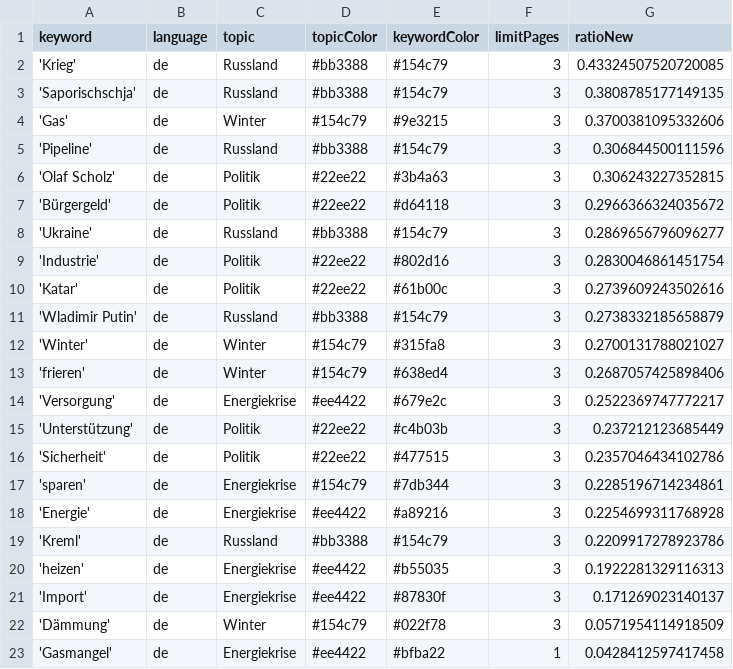
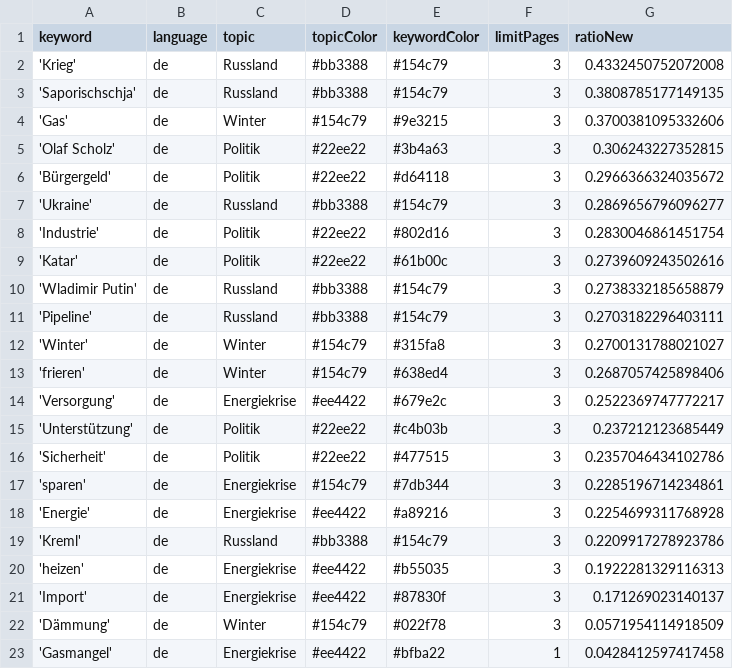
Before and after one commit to celiapi-news/winterIsComing2, a CSV file: keywords.csv, drawn as a sheet.

```diff
--- a/keywords.csv
+++ b/keywords.csv
@@ -1,6 +1,5 @@
 keyword,language,topic,topicColor,keywordColor,limitPages,ratioNew
-'Krieg',de,Russland,#bb3388,#154c79,3,0.43324507520720085
+'Krieg',de,Russland,#bb3388,#154c79,3,0.4332450752072008
 'Saporischschja',de,Russland,#bb3388,#154c79,3,0.3808785177149135
 'Gas',de,Winter,#154c79,#9e3215,3,0.3700381095332606
-'Pipeline',de,Russland,#bb3388,#154c79,3,0.306844500111596
 'Olaf Scholz',de,Politik,#22ee22,#3b4a63,3,0.306243227352815
@@ -11,2 +10,3 @@ keyword,language,topic,topicColor,keywordColor,limitPages,ratioNew
 'Wladimir Putin',de,Russland,#bb3388,#154c79,3,0.2738332185658879
+'Pipeline',de,Russland,#bb3388,#154c79,3,0.2703182296403111
 'Winter',de,Winter,#154c79,#315fa8,3,0.2700131788021027
```
Also changed, not shown: csv/news_2025_01.csv, csv/news_2025_02.csv.
